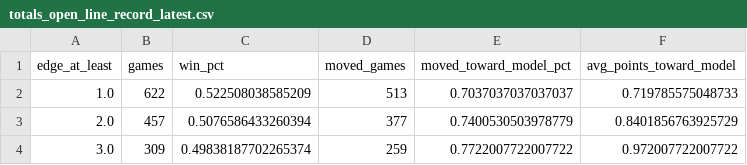
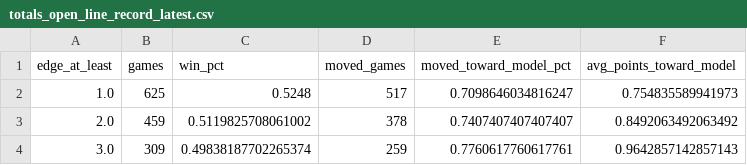
Before and after one commit to zgriesser-hue/NFL-unit-board, a CSV file: boards/totals_open_line_record_latest.csv, drawn as a sheet.

Commit message:
board 2026-10-12T20:51Z

```diff
--- a/boards/totals_open_line_record_latest.csv
+++ b/boards/totals_open_line_record_latest.csv
@@ -1,4 +1,4 @@
 edge_at_least,games,win_pct,moved_games,moved_toward_model_pct,avg_points_toward_model
-1.0,622,0.522508038585209,513,0.7037037037037037,0.719785575048733
-2.0,457,0.5076586433260394,377,0.7400530503978779,0.8401856763925729
-3.0,309,0.49838187702265374,259,0.7722007722007722,0.972007722007722
+1.0,625,0.5248,517,0.7098646034816247,0.754835589941973
+2.0,459,0.5119825708061002,378,0.7407407407407407,0.8492063492063492
+3.0,309,0.49838187702265374,259,0.7760617760617761,0.9642857142857143
```
Also changed, not shown: boards/totals_backtest_latest.csv, boards/totals_model_weights_latest.csv, 3 other files.
